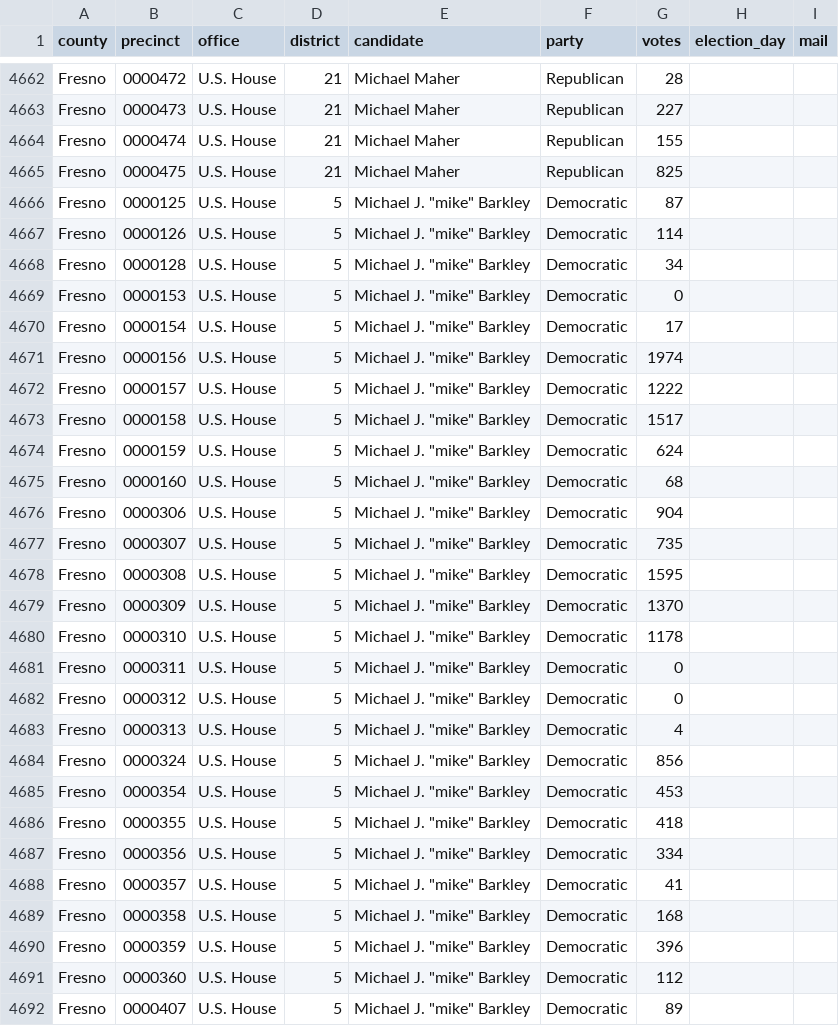
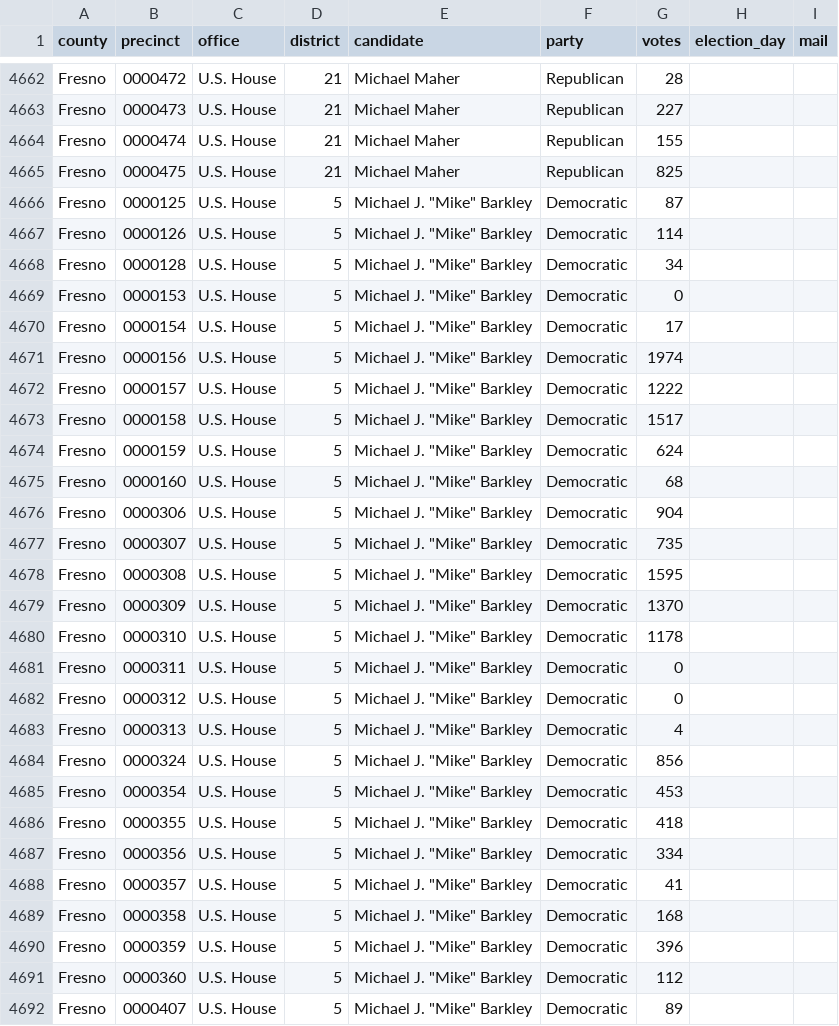
Before and after one commit to carbonphyber/openelections-data-ca, a CSV file: 2024/counties/20241105__ca__general__fresno__precinct.csv, drawn as a sheet; only a part is shown, gaps mark what is left out; the diff covers the shown part only.

```diff
--- a/2024/counties/20241105__ca__general__fresno__precinct.csv
+++ b/2024/counties/20241105__ca__general__fresno__precinct.csv
@@ -4665,28 +4665,28 @@ Fresno,0000474,U.S. House,21,Michael Maher,Republican,155,,
 Fresno,0000475,U.S. House,21,Michael Maher,Republican,825,,
-Fresno,0000125,U.S. House,5,"Michael J. ""mike"" Barkley",Democratic,87,,
-Fresno,0000126,U.S. House,5,"Michael J. ""mike"" Barkley",Democratic,114,,
-Fresno,0000128,U.S. House,5,"Michael J. ""mike"" Barkley",Democratic,34,,
-Fresno,0000153,U.S. House,5,"Michael J. ""mike"" Barkley",Democratic,0,,
-Fresno,0000154,U.S. House,5,"Michael J. ""mike"" Barkley",Democratic,17,,
-Fresno,0000156,U.S. House,5,"Michael J. ""mike"" Barkley",Democratic,1974,,
-Fresno,0000157,U.S. House,5,"Michael J. ""mike"" Barkley",Democratic,1222,,
-Fresno,0000158,U.S. House,5,"Michael J. ""mike"" Barkley",Democratic,1517,,
-Fresno,0000159,U.S. House,5,"Michael J. ""mike"" Barkley",Democratic,624,,
-Fresno,0000160,U.S. House,5,"Michael J. ""mike"" Barkley",Democratic,68,,
-Fresno,0000306,U.S. House,5,"Michael J. ""mike"" Barkley",Democratic,904,,
-Fresno,0000307,U.S. House,5,"Michael J. ""mike"" Barkley",Democratic,735,,
-Fresno,0000308,U.S. House,5,"Michael J. ""mike"" Barkley",Democratic,1595,,
-Fresno,0000309,U.S. House,5,"Michael J. ""mike"" Barkley",Democratic,1370,,
-Fresno,0000310,U.S. House,5,"Michael J. ""mike"" Barkley",Democratic,1178,,
-Fresno,0000311,U.S. House,5,"Michael J. ""mike"" Barkley",Democratic,0,,
-Fresno,0000312,U.S. House,5,"Michael J. ""mike"" Barkley",Democratic,0,,
-Fresno,0000313,U.S. House,5,"Michael J. ""mike"" Barkley",Democratic,4,,
-Fresno,0000324,U.S. House,5,"Michael J. ""mike"" Barkley",Democratic,856,,
-Fresno,0000354,U.S. House,5,"Michael J. ""mike"" Barkley",Democratic,453,,
-Fresno,0000355,U.S. House,5,"Michael J. ""mike"" Barkley",Democratic,418,,
-Fresno,0000356,U.S. House,5,"Michael J. ""mike"" Barkley",Democratic,334,,
-Fresno,0000357,U.S. House,5,"Michael J. ""mike"" Barkley",Democratic,41,,
-Fresno,0000358,U.S. House,5,"Michael J. ""mike"" Barkley",Democratic,168,,
-Fresno,0000359,U.S. House,5,"Michael J. ""mike"" Barkley",Democratic,396,,
-Fresno,0000360,U.S. House,5,"Michael J. ""mike"" Barkley",Democratic,112,,
-Fresno,0000407,U.S. House,5,"Michael J. ""mike"" Barkley",Democratic,89,,
+Fresno,0000125,U.S. House,5,"Michael J. ""Mike"" Barkley",Democratic,87,,
+Fresno,0000126,U.S. House,5,"Michael J. ""Mike"" Barkley",Democratic,114,,
+Fresno,0000128,U.S. House,5,"Michael J. ""Mike"" Barkley",Democratic,34,,
+Fresno,0000153,U.S. House,5,"Michael J. ""Mike"" Barkley",Democratic,0,,
+Fresno,0000154,U.S. House,5,"Michael J. ""Mike"" Barkley",Democratic,17,,
+Fresno,0000156,U.S. House,5,"Michael J. ""Mike"" Barkley",Democratic,1974,,
+Fresno,0000157,U.S. House,5,"Michael J. ""Mike"" Barkley",Democratic,1222,,
+Fresno,0000158,U.S. House,5,"Michael J. ""Mike"" Barkley",Democratic,1517,,
+Fresno,0000159,U.S. House,5,"Michael J. ""Mike"" Barkley",Democratic,624,,
+Fresno,0000160,U.S. House,5,"Michael J. ""Mike"" Barkley",Democratic,68,,
+Fresno,0000306,U.S. House,5,"Michael J. ""Mike"" Barkley",Democratic,904,,
+Fresno,0000307,U.S. House,5,"Michael J. ""Mike"" Barkley",Democratic,735,,
+Fresno,0000308,U.S. House,5,"Michael J. ""Mike"" Barkley",Democratic,1595,,
+Fresno,0000309,U.S. House,5,"Michael J. ""Mike"" Barkley",Democratic,1370,,
+Fresno,0000310,U.S. House,5,"Michael J. ""Mike"" Barkley",Democratic,1178,,
+Fresno,0000311,U.S. House,5,"Michael J. ""Mike"" Barkley",Democratic,0,,
+Fresno,0000312,U.S. House,5,"Michael J. ""Mike"" Barkley",Democratic,0,,
+Fresno,0000313,U.S. House,5,"Michael J. ""Mike"" Barkley",Democratic,4,,
+Fresno,0000324,U.S. House,5,"Michael J. ""Mike"" Barkley",Democratic,856,,
+Fresno,0000354,U.S. House,5,"Michael J. ""Mike"" Barkley",Democratic,453,,
+Fresno,0000355,U.S. House,5,"Michael J. ""Mike"" Barkley",Democratic,418,,
+Fresno,0000356,U.S. House,5,"Michael J. ""Mike"" Barkley",Democratic,334,,
+Fresno,0000357,U.S. House,5,"Michael J. ""Mike"" Barkley",Democratic,41,,
+Fresno,0000358,U.S. House,5,"Michael J. ""Mike"" Barkley",Democratic,168,,
+Fresno,0000359,U.S. House,5,"Michael J. ""Mike"" Barkley",Democratic,396,,
+Fresno,0000360,U.S. House,5,"Michael J. ""Mike"" Barkley",Democratic,112,,
+Fresno,0000407,U.S. House,5,"Michael J. ""Mike"" Barkley",Democratic,89,,
```
Also changed, not shown: 31 edited cells elsewhere in this file, 2024/counties/20241105__ca__general__calaveras__precinct.csv, 2024/counties/20241105__ca__general__madera__precinct.csv, 15 other files.
